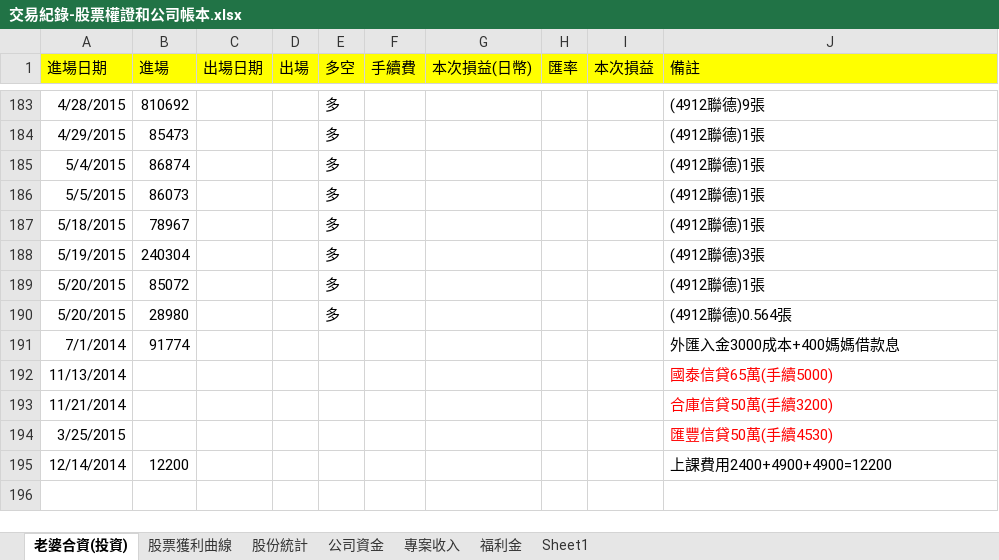
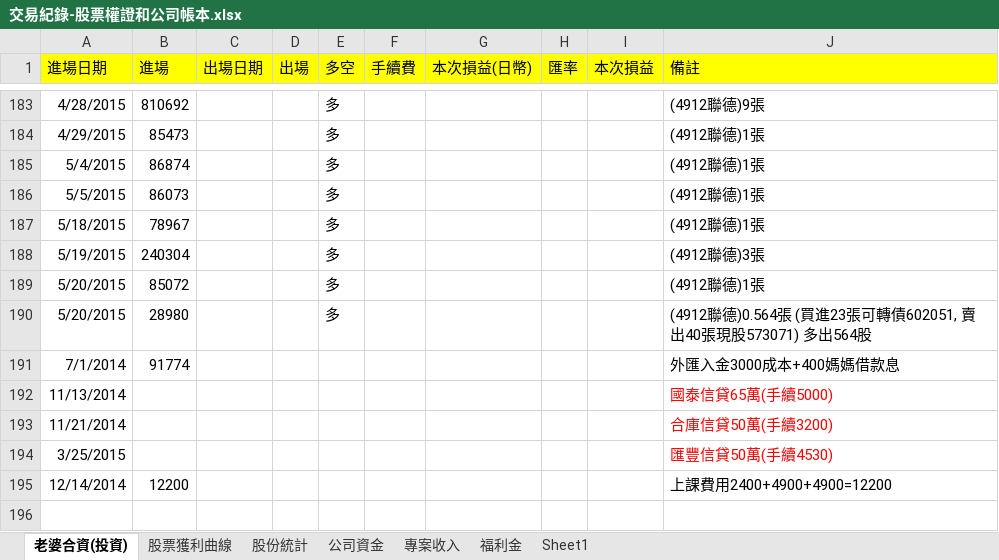
Before and after one commit to dada2cindy/tradeuse-dada2cindy, an Excel workbook: 交易紀錄/交易紀錄-股票權證和公司帳本.xlsx, sheet 老婆合資(投資), drawn as a sheet; only a part is shown, gaps mark what is left out; values as stored, in another font and other column widths than the file's, no borders; the diff names each change by its address in the sheet, - before the commit and + after, or states it on an @@ line.

```diff
--- a/交易紀錄/交易紀錄-股票權證和公司帳本.xlsx (sheet 老婆合資(投資))
+++ b/交易紀錄/交易紀錄-股票權證和公司帳本.xlsx (sheet 老婆合資(投資))
-J190 (備註): (4912聯德)0.564張
+J190 (備註): (4912聯德)0.564張 (買進23張可轉債602051, 賣出40張現股573071) 多出564股
```
Also changed, not shown: charts or pictures.
